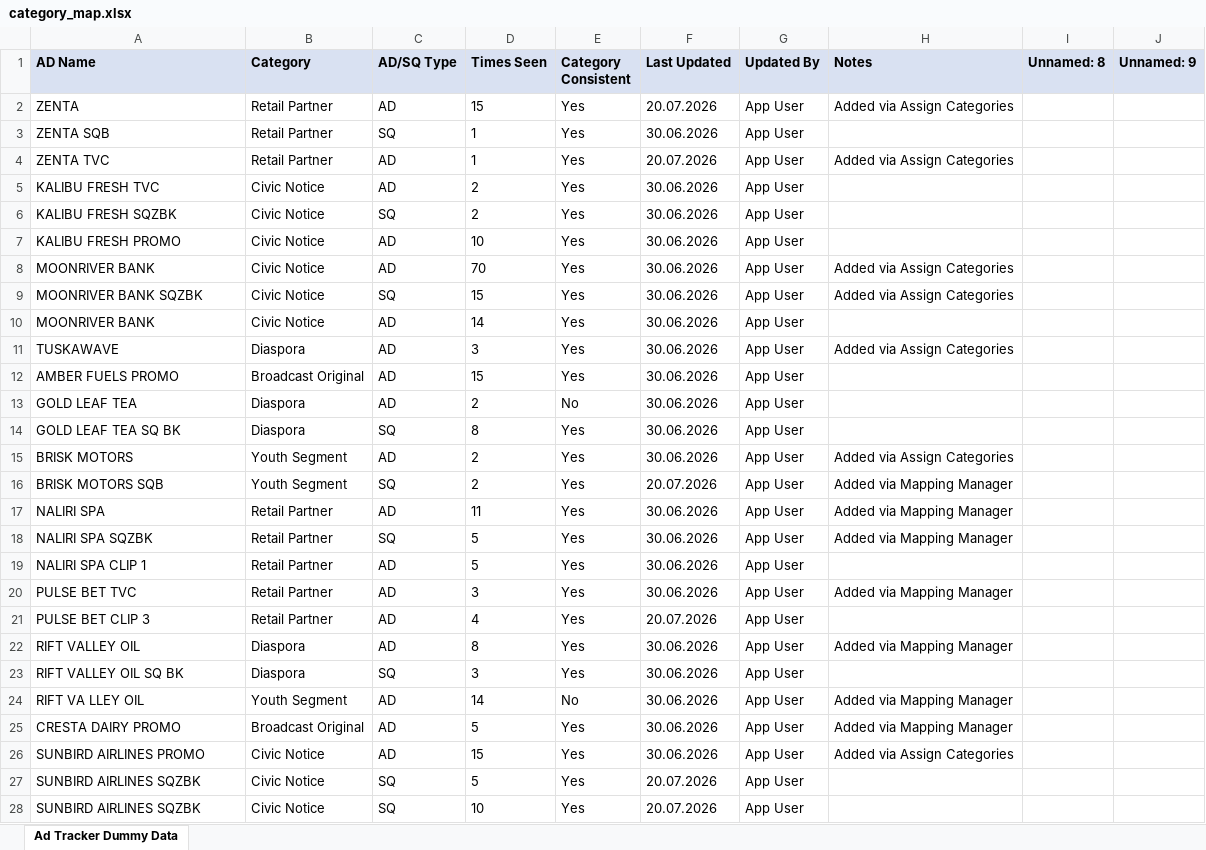
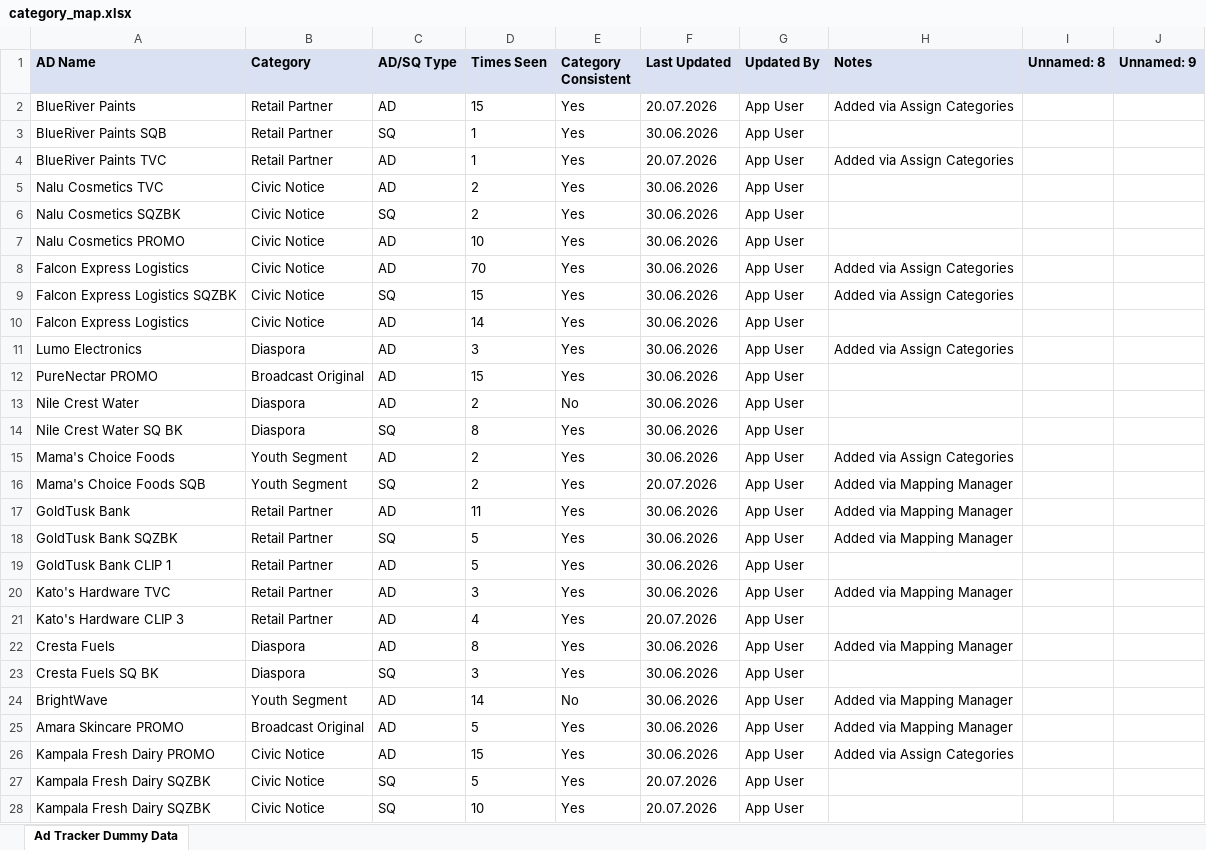
Before and after one commit to andrinawatsemba/demooo, an Excel workbook: category_map.xlsx, sheet Ad Tracker Dummy Data, drawn as a sheet; only a part is shown; values as stored, in another font and other column widths than the file's, no borders; the diff covers the shown part only; the diff names each change by its address in the sheet, - before the commit and + after, or states it on an @@ line.

Commit message:
UPDATED CATEGORIES

```diff
--- a/category_map.xlsx (sheet Ad Tracker Dummy Data)
+++ b/category_map.xlsx (sheet Ad Tracker Dummy Data)
-A2 (AD Name): ZENTA
+A2 (AD Name): BlueRiver Paints
-A3 (AD Name): ZENTA SQB
+A3 (AD Name): BlueRiver Paints SQB
-A4 (AD Name): ZENTA TVC
+A4 (AD Name): BlueRiver Paints TVC
-A5 (AD Name): KALIBU FRESH TVC
+A5 (AD Name): Nalu Cosmetics TVC
-A6 (AD Name): KALIBU FRESH SQZBK
+A6 (AD Name): Nalu Cosmetics SQZBK
-A7 (AD Name): KALIBU FRESH PROMO
+A7 (AD Name): Nalu Cosmetics PROMO
-A8 (AD Name): MOONRIVER BANK
+A8 (AD Name): Falcon Express Logistics
-A9 (AD Name): MOONRIVER BANK SQZBK
+A9 (AD Name): Falcon Express Logistics SQZBK
-A10 (AD Name): MOONRIVER BANK
+A10 (AD Name): Falcon Express Logistics
-A11 (AD Name): TUSKAWAVE
+A11 (AD Name): Lumo Electronics
-A12 (AD Name): AMBER FUELS PROMO
+A12 (AD Name): PureNectar PROMO
-A13 (AD Name): GOLD LEAF TEA
+A13 (AD Name): Nile Crest Water
-A14 (AD Name): GOLD LEAF TEA SQ BK
+A14 (AD Name): Nile Crest Water SQ BK
-A15 (AD Name): BRISK MOTORS
+A15 (AD Name): Mama's Choice Foods
-A16 (AD Name): BRISK MOTORS SQB
+A16 (AD Name): Mama's Choice Foods SQB
-A17 (AD Name): NALIRI SPA
+A17 (AD Name): GoldTusk Bank
-A18 (AD Name): NALIRI SPA SQZBK
+A18 (AD Name): GoldTusk Bank SQZBK
-A19 (AD Name): NALIRI SPA CLIP 1
+A19 (AD Name): GoldTusk Bank CLIP 1
-A20 (AD Name): PULSE BET TVC
+A20 (AD Name): Kato's Hardware TVC
-A21 (AD Name): PULSE BET CLIP 3
+A21 (AD Name): Kato's Hardware CLIP 3
-A22 (AD Name): RIFT VALLEY OIL
+A22 (AD Name): Cresta Fuels
-A23 (AD Name): RIFT VALLEY OIL SQ BK
+A23 (AD Name): Cresta Fuels SQ BK
-A24 (AD Name): RIFT VA LLEY OIL
+A24 (AD Name): BrightWave
-A25 (AD Name): CRESTA DAIRY PROMO
+A25 (AD Name): Amara Skincare PROMO
-A26 (AD Name): SUNBIRD AIRLINES PROMO
+A26 (AD Name): Kampala Fresh Dairy PROMO
-A27:A28 (AD Name): SUNBIRD AIRLINES SQZBK
+A27:A28 (AD Name): Kampala Fresh Dairy SQZBK
```
Also changed, not shown: 93 edited cells elsewhere in this sheet.
